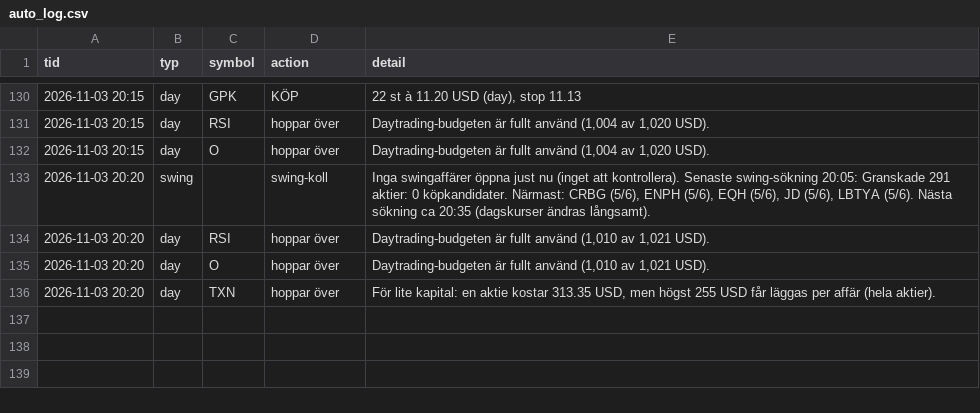
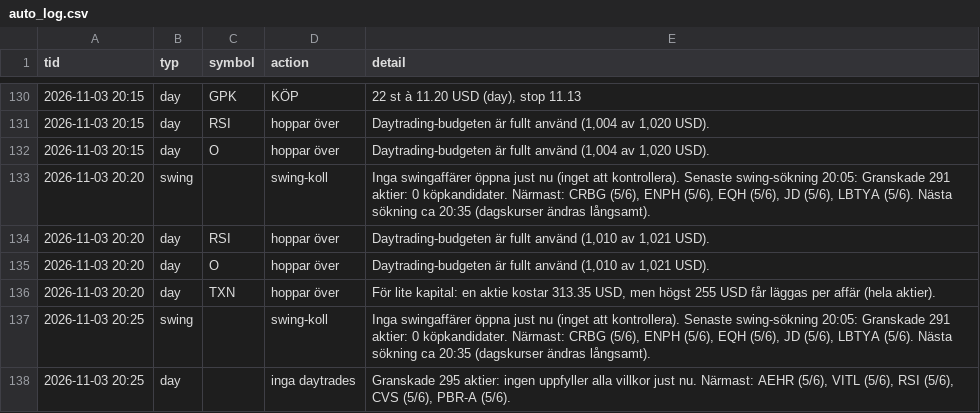
Before and after one commit to danielsorting/us_trading_platform_v2, a CSV file: paper/auto_log.csv, drawn as a sheet; only a part is shown, gaps mark what is left out.

```diff
--- a/paper/auto_log.csv
+++ b/paper/auto_log.csv
@@ -136 +136,3 @@ tid,typ,symbol,action,detail
 2026-11-03 20:20,day,TXN,hoppar över,"För lite kapital: en aktie kostar 313.35 USD, men högst 255 USD får läggas per affär (hela aktier)."
+2026-11-03 20:25,swing,,swing-koll,"Inga swingaffärer öppna just nu (inget att kontrollera). Senaste swing-sökning 20:05: Granskade 291 aktier: 0 köpkandidater. Närmast: CRBG (5/6), ENPH (5/6), EQH (5/6), JD (5/6), LBTYA (5/6). Nästa sökning ca 20:35 (dagskurser ändras långsamt)."
+2026-11-03 20:25,day,,inga daytrades,"Granskade 295 aktier: ingen uppfyller alla villkor just nu. Närmast: AEHR (5/6), VITL (5/6), RSI (5/6), CVS (5/6), PBR-A (5/6)."
```
Also changed, not shown: 1 other file.
